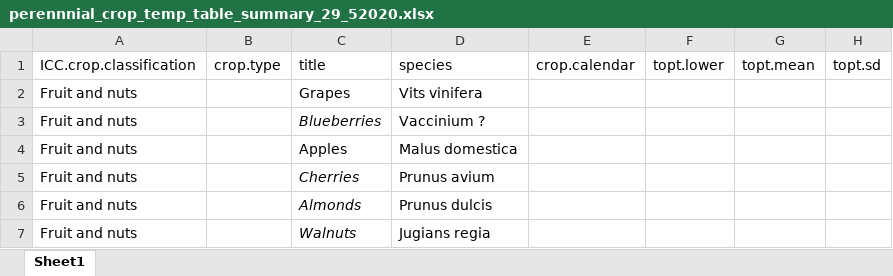
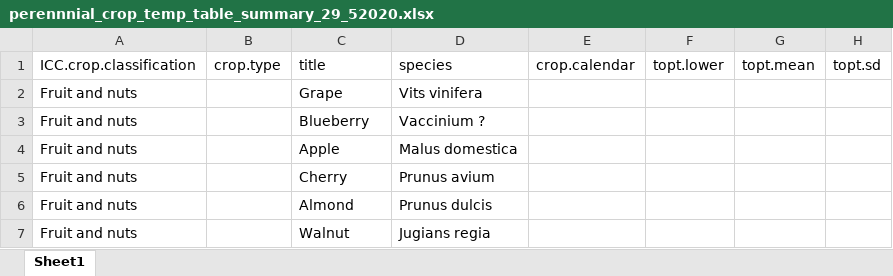
Before and after one commit to GeraldCNelson/ISIMIPData, an Excel workbook: data-raw/crops/perennnial_crop_temp_table_summary_29_52020.xlsx, sheet Sheet1, drawn as a sheet; only a part is shown; values as stored, in another font and other column widths than the file's, no borders; the diff names each change by its address in the sheet, - before the commit and + after, or states it on an @@ line.

```diff
--- a/data-raw/crops/perennnial_crop_temp_table_summary_29_52020.xlsx (sheet Sheet1)
+++ b/data-raw/crops/perennnial_crop_temp_table_summary_29_52020.xlsx (sheet Sheet1)
-C2: Grapes
+C2: Grape
-C3: Blueberries
+C3: Blueberry
-C3 italic: on
+C3 italic: off
-C4: Apples
+C4: Apple
-C5: Cherries
+C5: Cherry
-C5:C7 italic: on
+C5:C7 italic: off
-C6: Almonds
+C6: Almond
-C7: Walnuts
+C7: Walnut
```
Also changed, not shown: 1 other file.
